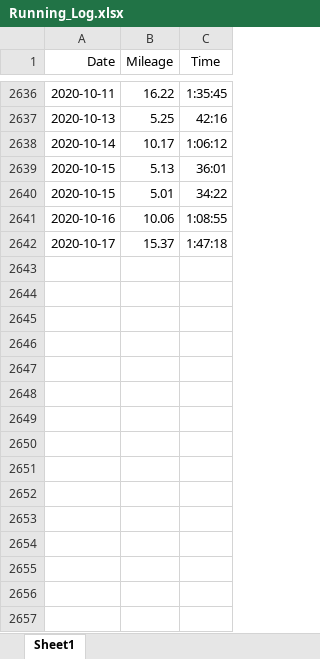
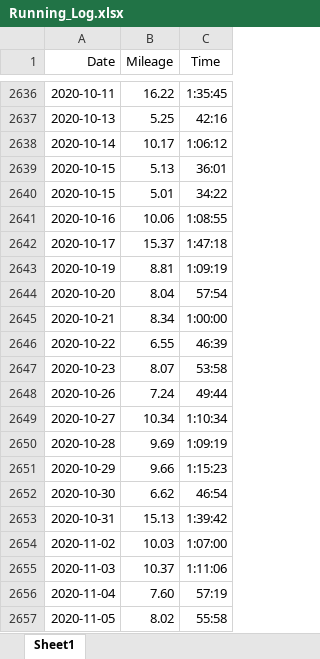
Before and after one commit to adolwick/biof309project, an Excel workbook: Running_Log.xlsx, sheet Sheet1, drawn as a sheet; only a part is shown, gaps mark what is left out; values as stored, in another font and other column widths than the file's, no borders; the diff names each change by its address in the sheet, - before the commit and + after, or states it on an @@ line.

```diff
--- a/Running_Log.xlsx (sheet Sheet1)
+++ b/Running_Log.xlsx (sheet Sheet1)
+row 2643: 2020-10-19 | 8.81 | 1:09:19
+row 2644: 2020-10-20 | 8.04 | 57:54
+row 2645: 2020-10-21 | 8.34 | 1:00:00
+row 2646: 2020-10-22 | 6.55 | 46:39
+row 2647: 2020-10-23 | 8.07 | 53:58
+row 2648: 2020-10-26 | 7.24 | 49:44
+row 2649: 2020-10-27 | 10.34 | 1:10:34
+row 2650: 2020-10-28 | 9.69 | 1:09:19
+row 2651: 2020-10-29 | 9.66 | 1:15:23
+row 2652: 2020-10-30 | 6.62 | 46:54
+row 2653: 2020-10-31 | 15.13 | 1:39:42
+row 2654: 2020-11-02 | 10.03 | 1:07:00
+row 2655: 2020-11-03 | 10.37 | 1:11:06
+row 2656: 2020-11-04 | 7.60 | 57:19
+row 2657: 2020-11-05 | 8.02 | 55:58
```
Also changed, not shown: 5 other files.
